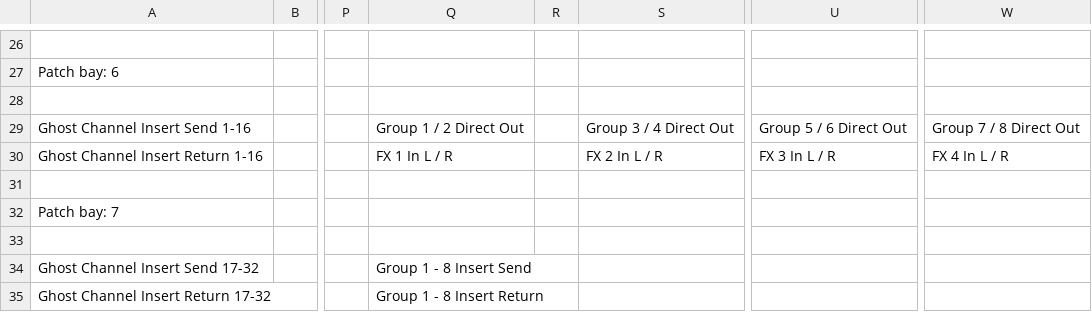
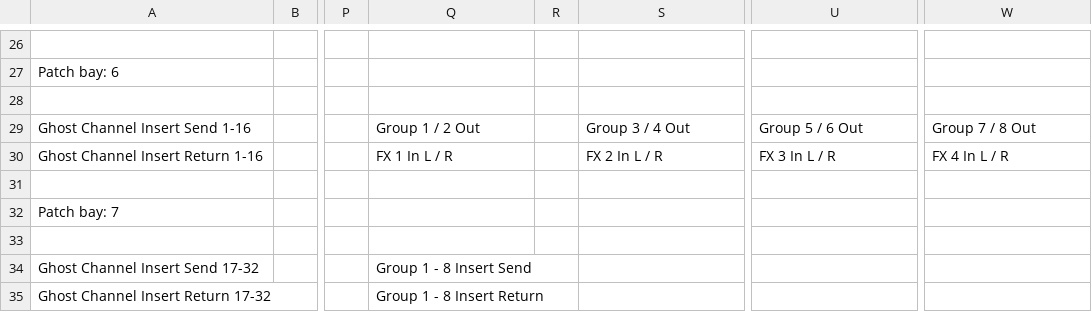
Before and after one commit to fogg4444/patch_bay_label_generator, a CSV file: csv_output/patch_bay.csv, drawn as a sheet; only a part is shown, gaps mark what is left out; the diff names each change by its address in the sheet, - before the commit and + after, or states it on an @@ line.

```diff
--- a/csv_output/patch_bay.csv
+++ b/csv_output/patch_bay.csv
-Q29: Group 1 / 2 Direct Out
+Q29: Group 1 / 2 Out
-S29: Group 3 / 4 Direct Out
+S29: Group 3 / 4 Out
-U29: Group 5 / 6 Direct Out
+U29: Group 5 / 6 Out
-W29: Group 7 / 8 Direct Out
+W29: Group 7 / 8 Out
```
Also changed, not shown: 3 other files.
